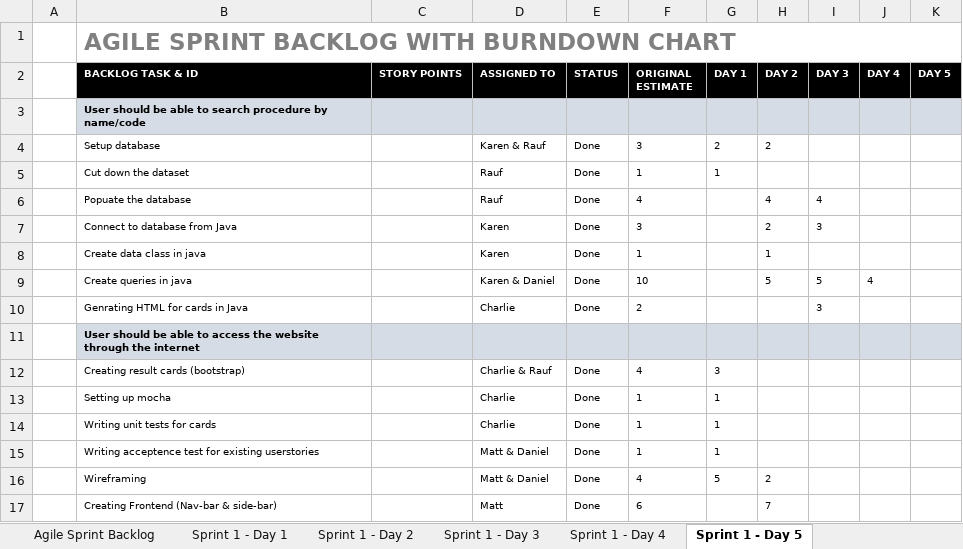
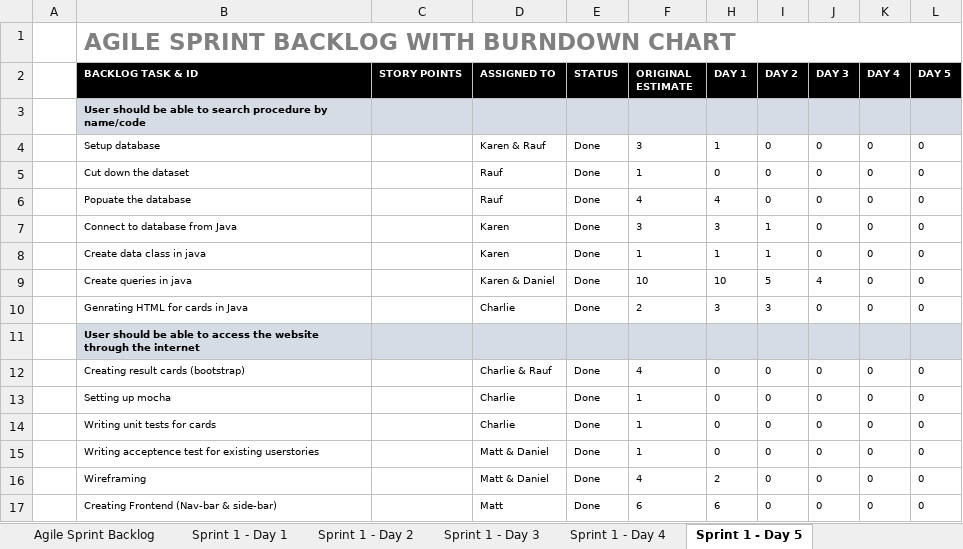
Before and after one commit to mattrobbt/HealthWebsite, an Excel workbook: Sprint 1/Sprint_Backlog/Agile Sprint Backlog-sprint 1.xlsx, sheet Sprint 1 - Day 5, drawn as a sheet; only a part is shown; values as stored, in another font and other column widths than the file's, no borders; charts and pictures not drawn; addresses are those after the commit; the diff covers the shown part only; the diff names each change by its address in the sheet, - before the commit and + after, or states it on an @@ line.

Commit message:
Updated sprint backlog for sprint 1
From Mike's feedback it looks like we did not used the template properly in the first sprint so I have updated based on Mike's suggestion

```diff
--- a/Sprint 1/Sprint_Backlog/Agile Sprint Backlog-sprint 1.xlsx (sheet Sprint 1 - Day 5)
+++ b/Sprint 1/Sprint_Backlog/Agile Sprint Backlog-sprint 1.xlsx (sheet Sprint 1 - Day 5)
-H4 (DAY 1): 2
+H4 (DAY 1): 1
-I4 (DAY 2): 2
+I4 (DAY 2): 0
-J4:J5 (DAY 3): (empty)
+J4:J5 (DAY 3): 0
-K4:K8 (DAY 4): (empty)
+K4:K8 (DAY 4): 0
-L4:L10 (DAY 5): (empty)
+L4:L10 (DAY 5): 0
-H5 (DAY 1): 1
+H5 (DAY 1): 0
-I5 (DAY 2): (empty)
+I5 (DAY 2): 0
-H6 (DAY 1): (empty)
+H6 (DAY 1): 4
-I6 (DAY 2): 4
+I6 (DAY 2): 0
-J6 (DAY 3): 4
+J6 (DAY 3): 0
-H7 (DAY 1): (empty)
+H7 (DAY 1): 3
-I7 (DAY 2): 2
+I7 (DAY 2): 1
-J7 (DAY 3): 3
+J7 (DAY 3): 0
-H8 (DAY 1): (empty)
+H8 (DAY 1): 1
-J8 (DAY 3): (empty)
+J8 (DAY 3): 0
-H9 (DAY 1): (empty)
+H9 (DAY 1): 10
-J9 (DAY 3): 5
+J9 (DAY 3): 4
-K9 (DAY 4): 4
+K9 (DAY 4): 0
-H10 (DAY 1): (empty)
+H10 (DAY 1): 3
-I10 (DAY 2): (empty)
+I10 (DAY 2): 3
-J10 (DAY 3): 3
+J10 (DAY 3): 0
-K10 (DAY 4): (empty)
+K10 (DAY 4): 0
-H12 (DAY 1): 3
+H12 (DAY 1): 0
-I12:I15 (DAY 2): (empty)
+I12:I15 (DAY 2): 0
-J12:J17 (DAY 3): (empty)
+J12:J17 (DAY 3): 0
-K12:K17 (DAY 4): (empty)
+K12:K17 (DAY 4): 0
-L12:L17 (DAY 5): (empty)
+L12:L17 (DAY 5): 0
-H13:H15 (DAY 1): 1
+H13:H15 (DAY 1): 0
-H16 (DAY 1): 5
+H16 (DAY 1): 2
-I16 (DAY 2): 2
+I16 (DAY 2): 0
-H17 (DAY 1): (empty)
+H17 (DAY 1): 6
-I17 (DAY 2): 7
+I17 (DAY 2): 0
```
Also changed, not shown: 58 edited cells elsewhere in this sheet, sheet Sprint 1 - Day 4, formulas that keep their value, hidden cells, charts or pictures.
